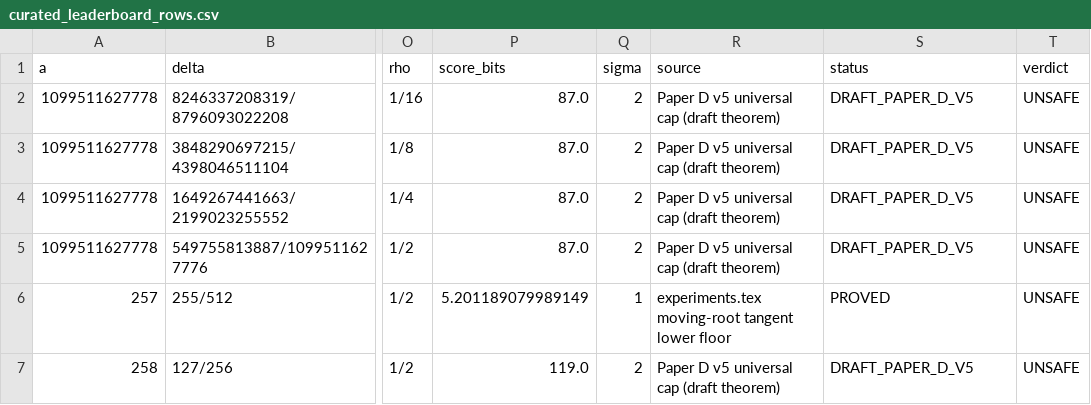
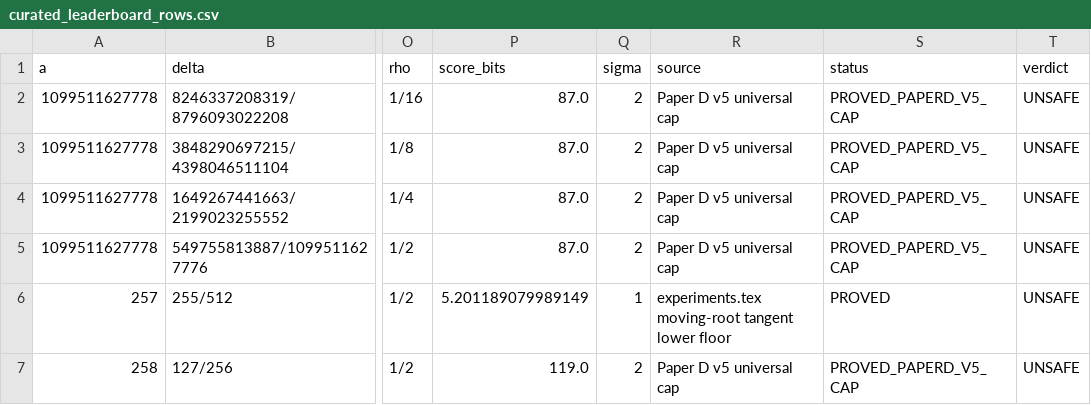
Before and after one commit to scottdhughes/rs-mca, a CSV file: experimental/notes/certificate_scanner/outputs/leaderboard_sweep_192/curated_leaderboard_rows.csv, drawn as a sheet; only a part is shown, gaps mark what is left out; the diff names each change by its address in the sheet, - before the commit and + after, or states it on an @@ line.

```diff
--- a/experimental/notes/certificate_scanner/outputs/leaderboard_sweep_192/curated_leaderboard_rows.csv
+++ b/experimental/notes/certificate_scanner/outputs/leaderboard_sweep_192/curated_leaderboard_rows.csv
-R2:R5 (source): Paper D v5 universal cap (draft theorem)
+R2:R5 (source): Paper D v5 universal cap
-S2:S5 (status): DRAFT_PAPER_D_V5
+S2:S5 (status): PROVED_PAPERD_V5_CAP
-R7 (source): Paper D v5 universal cap (draft theorem)
+R7 (source): Paper D v5 universal cap
-S7 (status): DRAFT_PAPER_D_V5
+S7 (status): PROVED_PAPERD_V5_CAP
```
Also changed, not shown: experimental/notes/certificate_scanner/outputs/leaderboard_sweep_192/leaderboard_rows.csv, 30 other files.
